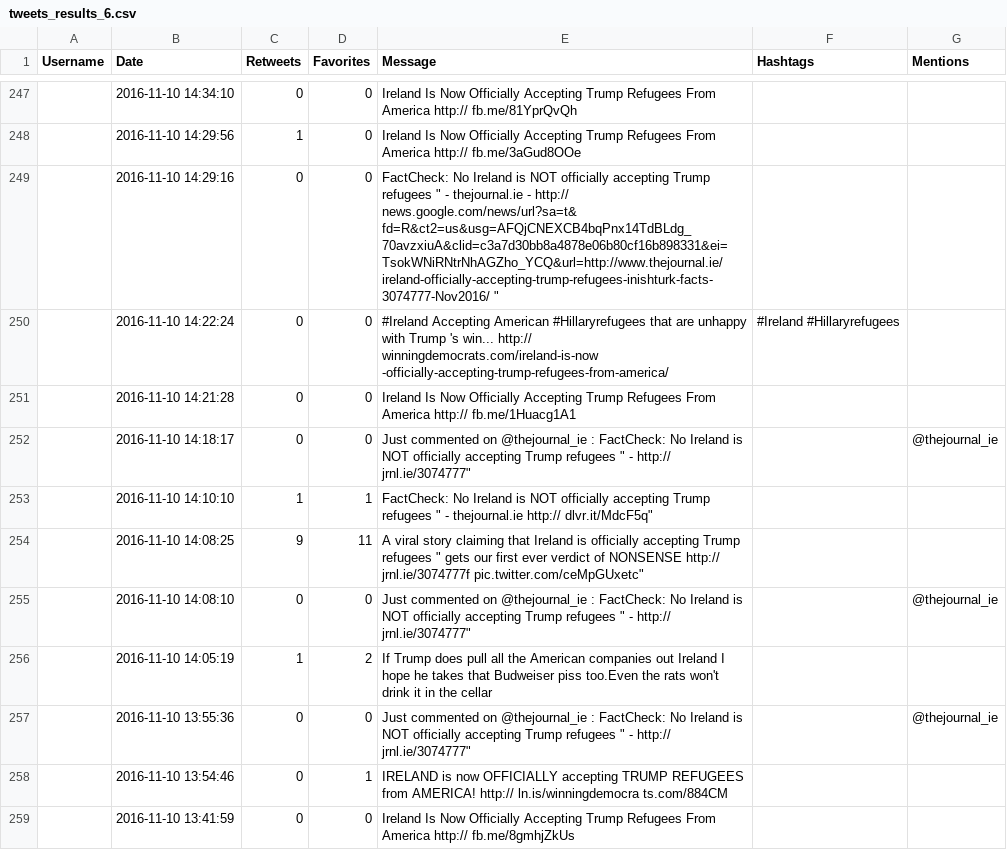
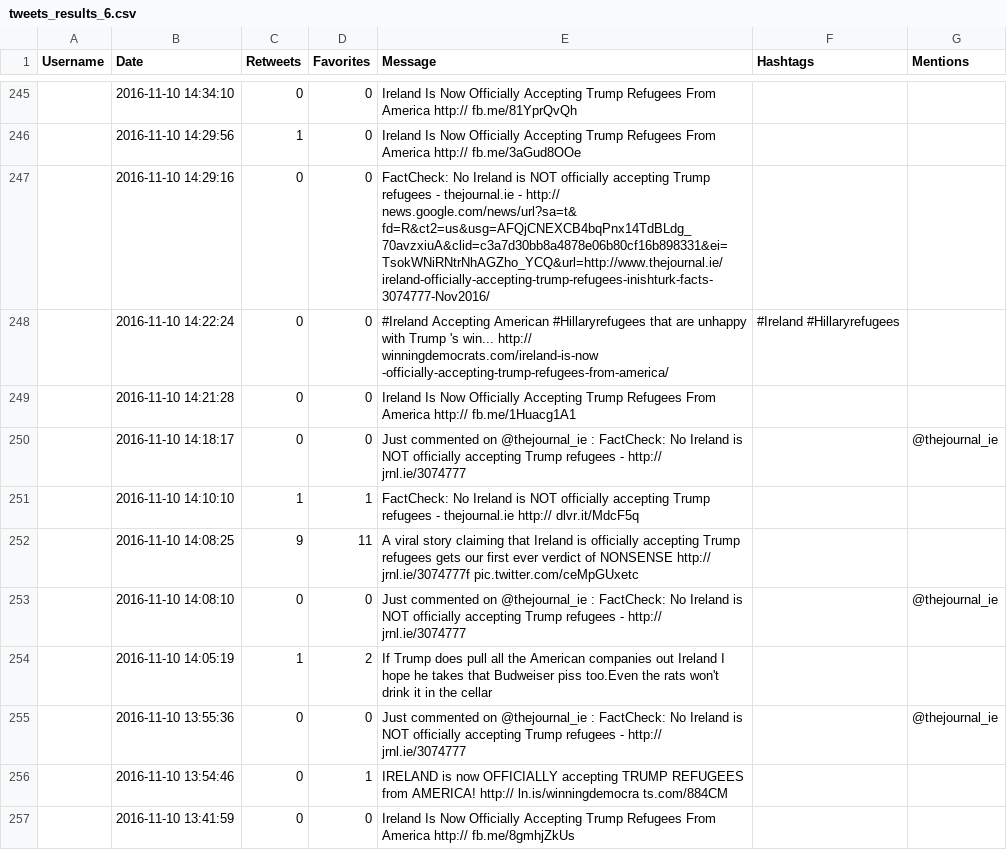
Before and after one commit to pizzaro13/FakeNewsDetector, a CSV file: tweets_results_6.csv, drawn as a sheet; only a part is shown, gaps mark what is left out; the diff covers the shown part only.

```diff
--- a/tweets_results_6.csv
+++ b/tweets_results_6.csv
@@ -248,11 +246,11 @@ Username,Date,Retweets,Favorites,Message,Hashtags,Mentions
 ,2016-11-10 14:29:56,1,0,"Ireland Is Now Officially Accepting Trump Refugees From America http:// fb.me/3aGud8OOe",,
-,2016-11-10 14:29:16,0,0,"FactCheck: No Ireland is NOT "officially accepting Trump refugees " - thejournal.ie - http:// news.google.com/news/url?sa=t& fd=R&ct2=us&usg=AFQjCNEXCB4bqPnx14TdBLdg_70avzxiuA&clid=c3a7d30bb8a4878e06b80cf16b898331&ei=TsokWNiRNtrNhAGZho_YCQ&url=http://www.thejournal.ie/ireland-officially-accepting-trump-refugees-inishturk-facts-3074777-Nov2016/ ",,
+,2016-11-10 14:29:16,0,0,"FactCheck: No Ireland is NOT officially accepting Trump refugees  - thejournal.ie - http:// news.google.com/news/url?sa=t& fd=R&ct2=us&usg=AFQjCNEXCB4bqPnx14TdBLdg_70avzxiuA&clid=c3a7d30bb8a4878e06b80cf16b898331&ei=TsokWNiRNtrNhAGZho_YCQ&url=http://www.thejournal.ie/ireland-officially-accepting-trump-refugees-inishturk-facts-3074777-Nov2016/ ",,
 ,2016-11-10 14:22:24,0,0,"#Ireland Accepting American #Hillaryrefugees that are unhappy with Trump 's win... http:// winningdemocrats.com/ireland-is-now -officially-accepting-trump-refugees-from-america/ ",#Ireland #Hillaryrefugees,
 ,2016-11-10 14:21:28,0,0,"Ireland Is Now Officially Accepting Trump Refugees From America http:// fb.me/1Huacg1A1",,
-,2016-11-10 14:18:17,0,0,"Just commented on @thejournal_ie : FactCheck: No Ireland is NOT "officially accepting Trump refugees " - http:// jrnl.ie/3074777",,@thejournal_ie
-,2016-11-10 14:10:10,1,1,"FactCheck: No Ireland is NOT "officially accepting Trump refugees " - thejournal.ie http:// dlvr.it/MdcF5q",,
-,2016-11-10 14:08:25,9,11,"A viral story claiming that Ireland is "officially accepting Trump refugees " gets our first ever verdict of NONSENSE http:// jrnl.ie/3074777f pic.twitter.com/ceMpGUxetc",,
-,2016-11-10 14:08:10,0,0,"Just commented on @thejournal_ie : FactCheck: No Ireland is NOT "officially accepting Trump refugees " - http:// jrnl.ie/3074777",,@thejournal_ie
+,2016-11-10 14:18:17,0,0,"Just commented on @thejournal_ie : FactCheck: No Ireland is NOT officially accepting Trump refugees  - http:// jrnl.ie/3074777",,@thejournal_ie
+,2016-11-10 14:10:10,1,1,"FactCheck: No Ireland is NOT officially accepting Trump refugees  - thejournal.ie http:// dlvr.it/MdcF5q",,
+,2016-11-10 14:08:25,9,11,"A viral story claiming that Ireland is officially accepting Trump refugees  gets our first ever verdict of NONSENSE http:// jrnl.ie/3074777f pic.twitter.com/ceMpGUxetc",,
+,2016-11-10 14:08:10,0,0,"Just commented on @thejournal_ie : FactCheck: No Ireland is NOT officially accepting Trump refugees  - http:// jrnl.ie/3074777",,@thejournal_ie
 ,2016-11-10 14:05:19,1,2,"If Trump does pull all the American companies out Ireland I hope he takes that Budweiser piss too.Even the rats won't drink it in the cellar",,
-,2016-11-10 13:55:36,0,0,"Just commented on @thejournal_ie : FactCheck: No Ireland is NOT "officially accepting Trump refugees " - http:// jrnl.ie/3074777",,@thejournal_ie
+,2016-11-10 13:55:36,0,0,"Just commented on @thejournal_ie : FactCheck: No Ireland is NOT officially accepting Trump refugees  - http:// jrnl.ie/3074777",,@thejournal_ie
 ,2016-11-10 13:54:46,0,1,"IRELAND is now OFFICIALLY accepting TRUMP REFUGEES from AMERICA! http:// ln.is/winningdemocra ts.com/884CM ",,
```
Also changed, not shown: 6 added rows, 10 removed rows and 55 edited cells elsewhere in this file, tweets_results_0.csv, tweets_results_1.csv, 17 other files.
